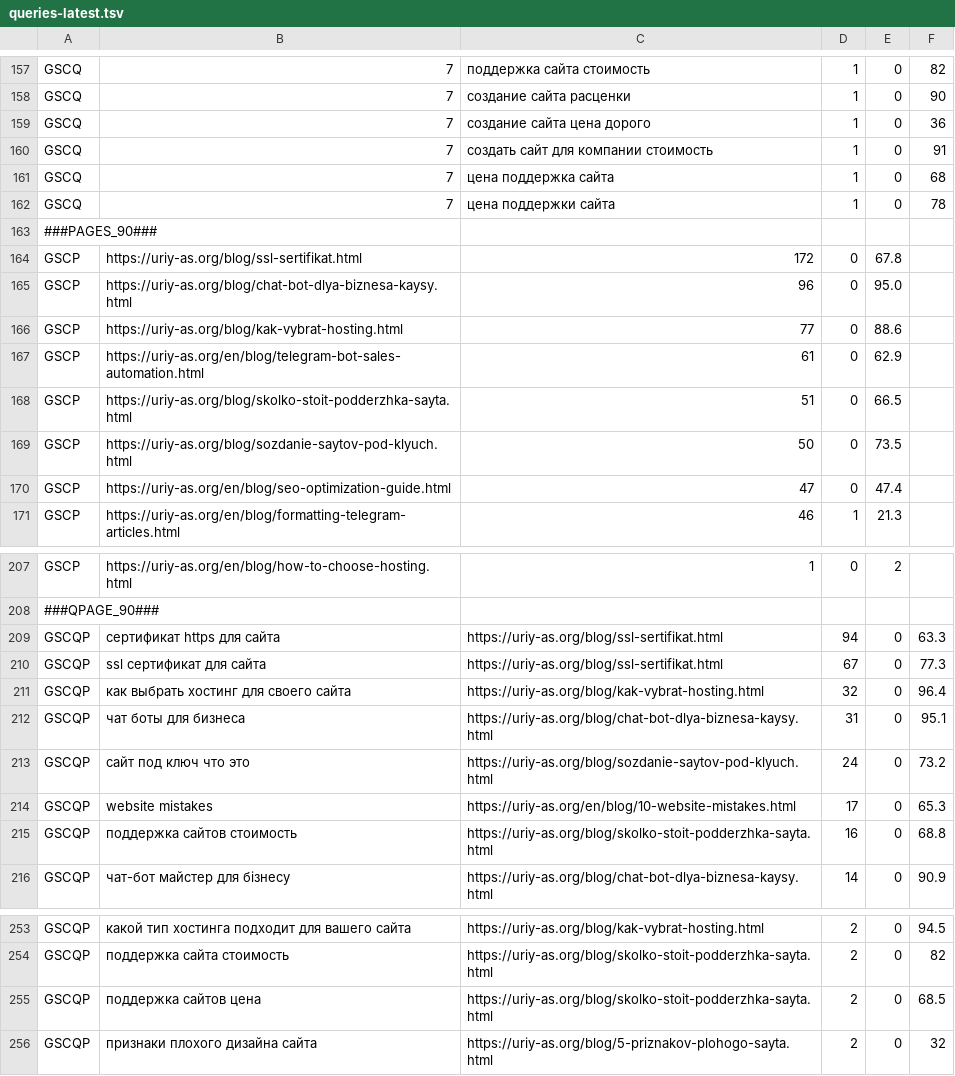
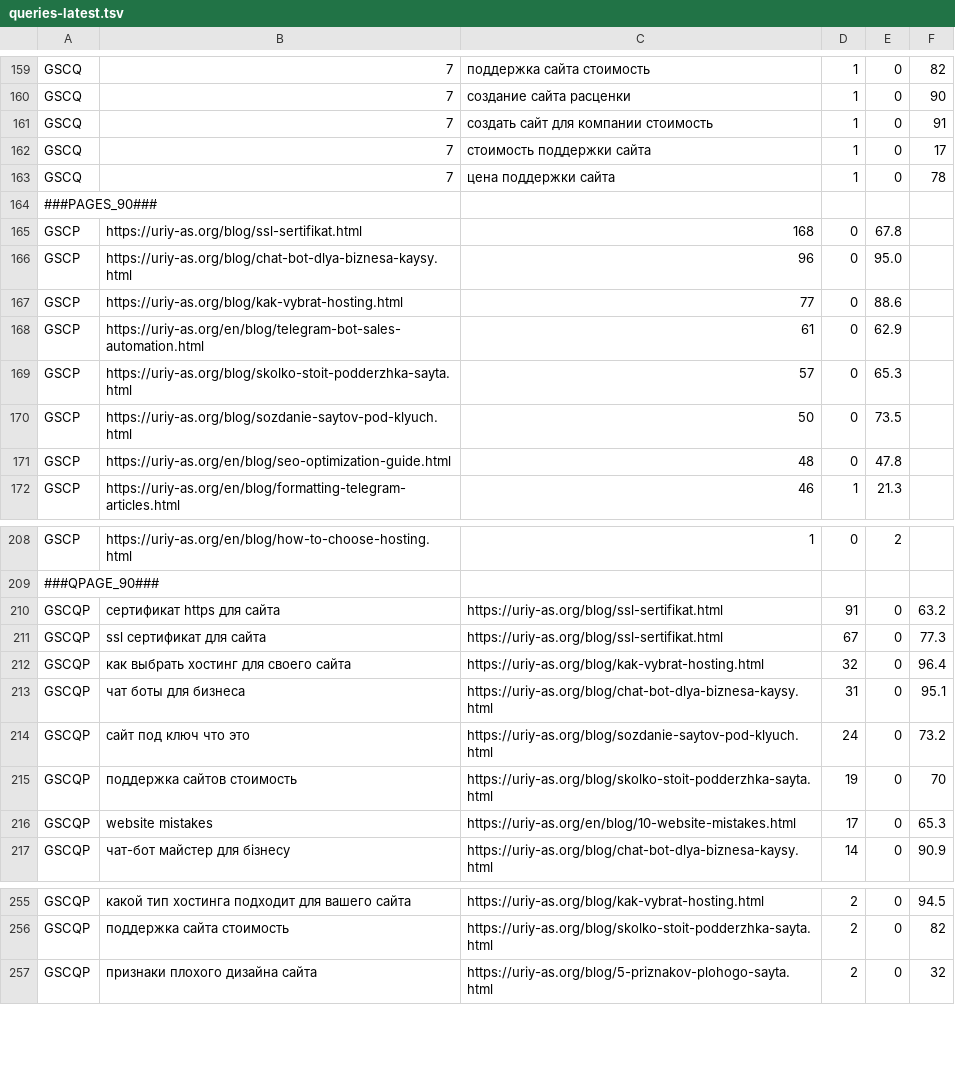
Before and after one commit to uriy-as/site, a TSV file: gsc/queries-latest.tsv, drawn as a sheet; only a part is shown, gaps mark what is left out; the diff covers the shown part only.

```diff
--- a/gsc/queries-latest.tsv
+++ b/gsc/queries-latest.tsv
@@ -158,8 +160,7 @@ GSCQ	7	поддержка сайта стоимость	1	0	82
 GSCQ	7	создание сайта расценки	1	0	90
-GSCQ	7	создание сайта цена дорого	1	0	36
 GSCQ	7	создать сайт для компании стоимость	1	0	91
-GSCQ	7	цена поддержка сайта	1	0	68
+GSCQ	7	стоимость поддержки сайта	1	0	17
 GSCQ	7	цена поддержки сайта	1	0	78
 ###PAGES_90###
-GSCP	https://uriy-as.org/blog/ssl-sertifikat.html	172	0	67.8
+GSCP	https://uriy-as.org/blog/ssl-sertifikat.html	168	0	67.8
 GSCP	https://uriy-as.org/blog/chat-bot-dlya-biznesa-kaysy.html	96	0	95.0
@@ -167,5 +168,5 @@ GSCP	https://uriy-as.org/blog/kak-vybrat-hosting.html	77	0	88.6
 GSCP	https://uriy-as.org/en/blog/telegram-bot-sales-automation.html	61	0	62.9
-GSCP	https://uriy-as.org/blog/skolko-stoit-podderzhka-sayta.html	51	0	66.5
+GSCP	https://uriy-as.org/blog/skolko-stoit-podderzhka-sayta.html	57	0	65.3
 GSCP	https://uriy-as.org/blog/sozdanie-saytov-pod-klyuch.html	50	0	73.5
-GSCP	https://uriy-as.org/en/blog/seo-optimization-guide.html	47	0	47.4
+GSCP	https://uriy-as.org/en/blog/seo-optimization-guide.html	48	0	47.8
 GSCP	https://uriy-as.org/en/blog/formatting-telegram-articles.html	46	1	21.3
@@ -208,3 +209,3 @@ GSCP	https://uriy-as.org/en/blog/how-to-choose-hosting.html	1	0	2
 ###QPAGE_90###
-GSCQP	сертификат https для сайта	https://uriy-as.org/blog/ssl-sertifikat.html	94	0	63.3
+GSCQP	сертификат https для сайта	https://uriy-as.org/blog/ssl-sertifikat.html	91	0	63.2
 GSCQP	ssl сертификат для сайта	https://uriy-as.org/blog/ssl-sertifikat.html	67	0	77.3
@@ -213,4 +214,4 @@ GSCQP	чат боты для бизнеса	https://uriy-as.org/blog/chat-bot-dl
 GSCQP	сайт под ключ что это	https://uriy-as.org/blog/sozdanie-saytov-pod-klyuch.html	24	0	73.2
+GSCQP	поддержка сайтов стоимость	https://uriy-as.org/blog/skolko-stoit-podderzhka-sayta.html	19	0	70
 GSCQP	website mistakes	https://uriy-as.org/en/blog/10-website-mistakes.html	17	0	65.3
-GSCQP	поддержка сайтов стоимость	https://uriy-as.org/blog/skolko-stoit-podderzhka-sayta.html	16	0	68.8
 GSCQP	чат-бот майстер для бізнесу	https://uriy-as.org/blog/chat-bot-dlya-biznesa-kaysy.html	14	0	90.9
@@ -254,3 +256,2 @@ GSCQP	какой тип хостинга подходит для вашего с
 GSCQP	поддержка сайта стоимость	https://uriy-as.org/blog/skolko-stoit-podderzhka-sayta.html	2	0	82
-GSCQP	поддержка сайтов цена	https://uriy-as.org/blog/skolko-stoit-podderzhka-sayta.html	2	0	68.5
 GSCQP	признаки плохого дизайна сайта	https://uriy-as.org/blog/5-priznakov-plohogo-sayta.html	2	0	32
```
Also changed, not shown: 11 added rows, 7 removed rows and 29 edited cells elsewhere in this file, 1 other file.
